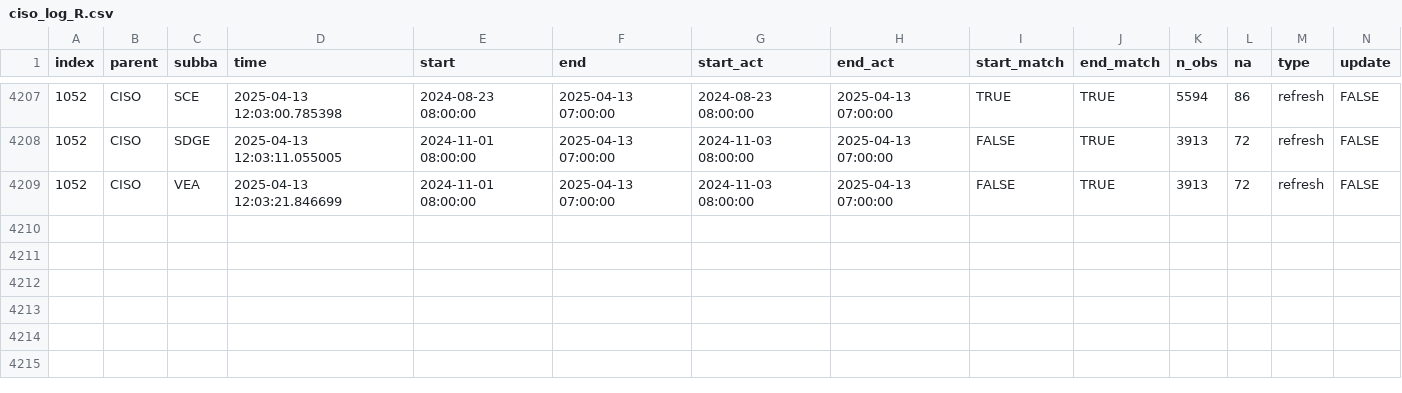
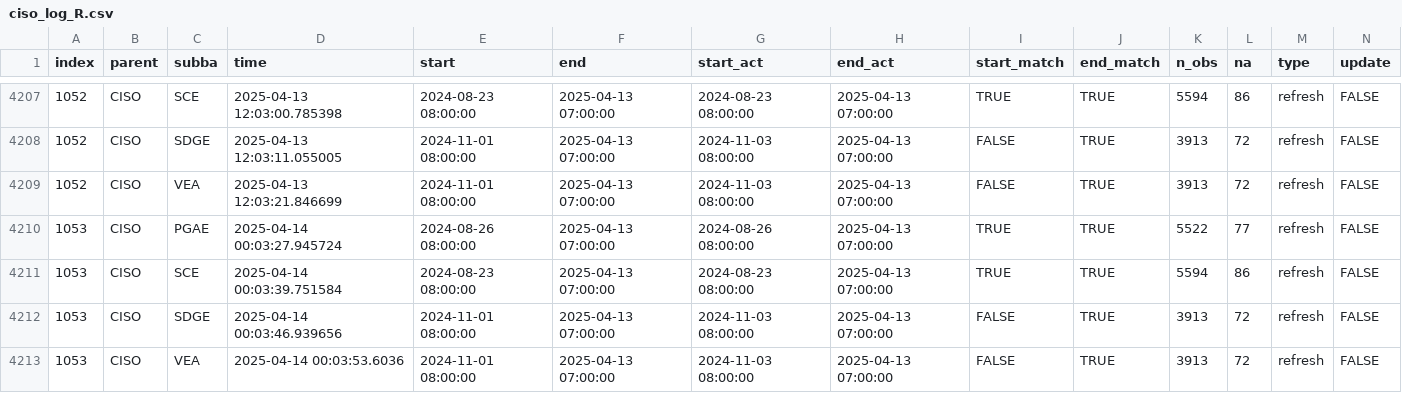
Before and after one commit to basillatif/data-pipeline-automation-with-github-actions, a CSV file: metadata/ciso_log_R.csv, drawn as a sheet; only a part is shown, gaps mark what is left out; rows hold the shown columns only; the diff names each change by its address in the sheet, - before the commit and + after, or states it on an @@ line.

Commit message:
Auto update of the data

```diff
--- a/metadata/ciso_log_R.csv
+++ b/metadata/ciso_log_R.csv
+row 4210: 1053 | CISO | PGAE | 2025-04-14 00:03:27.945724 | 2024-08-26 08:00:00 | 2025-04-13 07:00:00 | 2024-08-26 08:00:00 | 2025-04-13 07:00:00 | TRUE | TRUE | 5522 | 77 | refresh | FALSE
+row 4211: 1053 | CISO | SCE | 2025-04-14 00:03:39.751584 | 2024-08-23 08:00:00 | 2025-04-13 07:00:00 | 2024-08-23 08:00:00 | 2025-04-13 07:00:00 | TRUE | TRUE | 5594 | 86 | refresh | FALSE
+row 4212: 1053 | CISO | SDGE | 2025-04-14 00:03:46.939656 | 2024-11-01 08:00:00 | 2025-04-13 07:00:00 | 2024-11-03 08:00:00 | 2025-04-13 07:00:00 | FALSE | TRUE | 3913 | 72 | refresh | FALSE
+row 4213: 1053 | CISO | VEA | 2025-04-14 00:03:53.6036 | 2024-11-01 08:00:00 | 2025-04-13 07:00:00 | 2024-11-03 08:00:00 | 2025-04-13 07:00:00 | FALSE | TRUE | 3913 | 72 | refresh | FALSE
```
Also changed, not shown: 1 other file.
